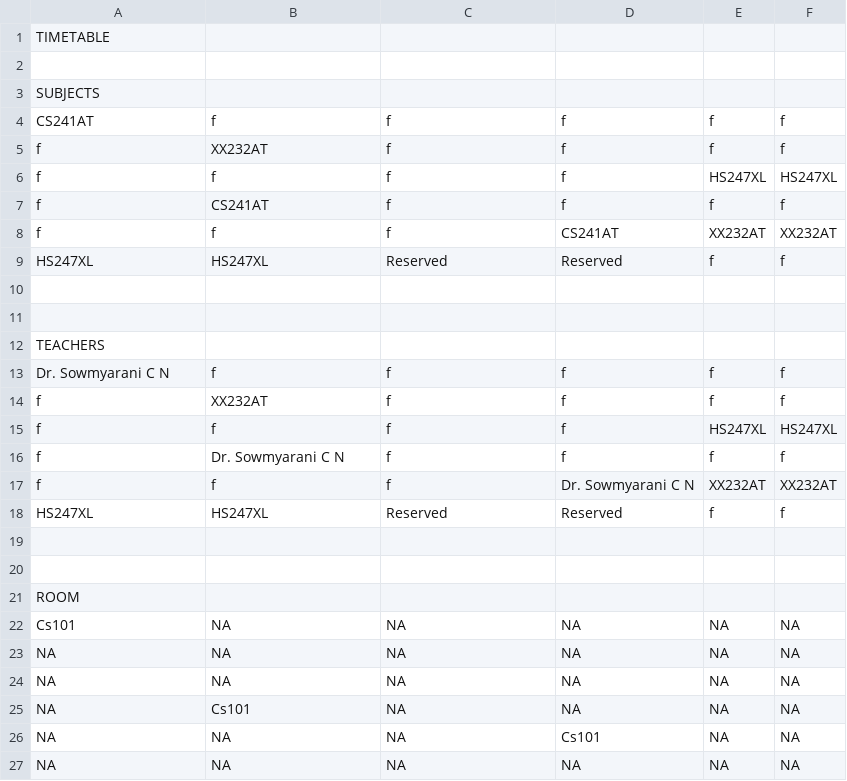
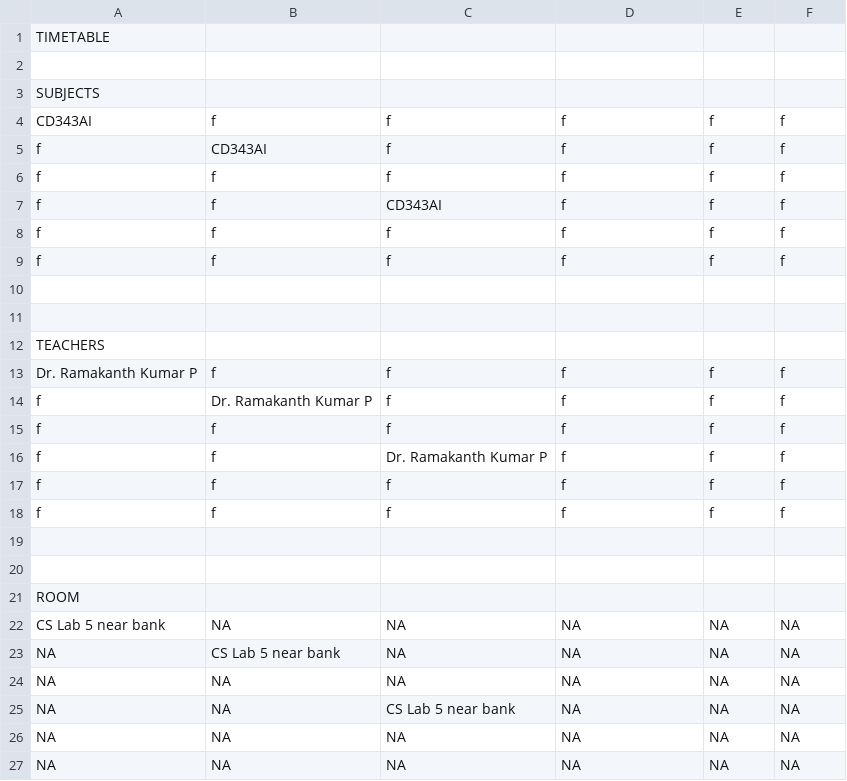
Before and after one commit to Shreya5619/TimeTable-Architect, a CSV file: timetables/cseA2022.csv, drawn as a sheet.

```diff
--- a/timetables/cseA2022.csv
+++ b/timetables/cseA2022.csv
@@ -3,8 +3,8 @@ TIMETABLE
 SUBJECTS
-CS241AT,f,f,f,f,f,
-f,XX232AT,f,f,f,f,
-f,f,f,f,HS247XL,HS247XL,
-f,CS241AT,f,f,f,f,
-f,f,f,CS241AT,XX232AT,XX232AT,
-HS247XL,HS247XL,Reserved,Reserved,f,f,
+CD343AI,f,f,f,f,f,
+f,CD343AI,f,f,f,f,
+f,f,f,f,f,f,
+f,f,CD343AI,f,f,f,
+f,f,f,f,f,f,
+f,f,f,f,f,f,
 
@@ -12,8 +12,8 @@ HS247XL,HS247XL,Reserved,Reserved,f,f,
 TEACHERS
-Dr. Sowmyarani C N,f,f,f,f,f,
-f,XX232AT,f,f,f,f,
-f,f,f,f,HS247XL,HS247XL,
-f,Dr. Sowmyarani C N,f,f,f,f,
-f,f,f,Dr. Sowmyarani C N,XX232AT,XX232AT,
-HS247XL,HS247XL,Reserved,Reserved,f,f,
+Dr. Ramakanth Kumar P,f,f,f,f,f,
+f,Dr. Ramakanth Kumar P,f,f,f,f,
+f,f,f,f,f,f,
+f,f,Dr. Ramakanth Kumar P,f,f,f,
+f,f,f,f,f,f,
+f,f,f,f,f,f,
 
@@ -21,7 +21,7 @@ HS247XL,HS247XL,Reserved,Reserved,f,f,
 ROOM
-Cs101,NA,NA,NA,NA,NA,
+CS Lab 5 near bank,NA,NA,NA,NA,NA,
+NA,CS Lab 5 near bank,NA,NA,NA,NA,
 NA,NA,NA,NA,NA,NA,
+NA,NA,CS Lab 5 near bank,NA,NA,NA,
 NA,NA,NA,NA,NA,NA,
-NA,Cs101,NA,NA,NA,NA,
-NA,NA,NA,Cs101,NA,NA,
 NA,NA,NA,NA,NA,NA,
```
Also changed, not shown: 2 other files.
